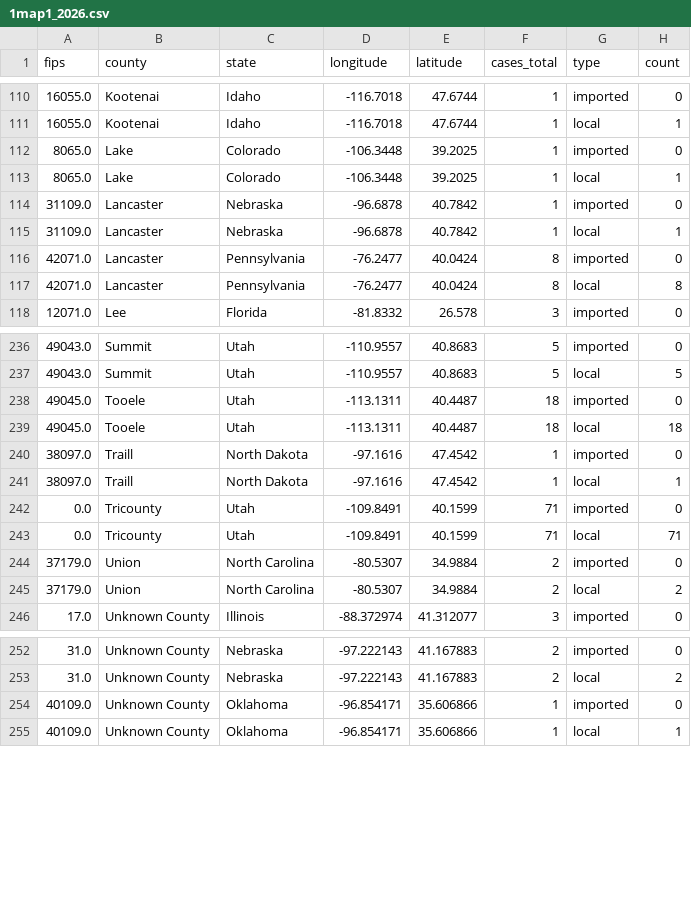
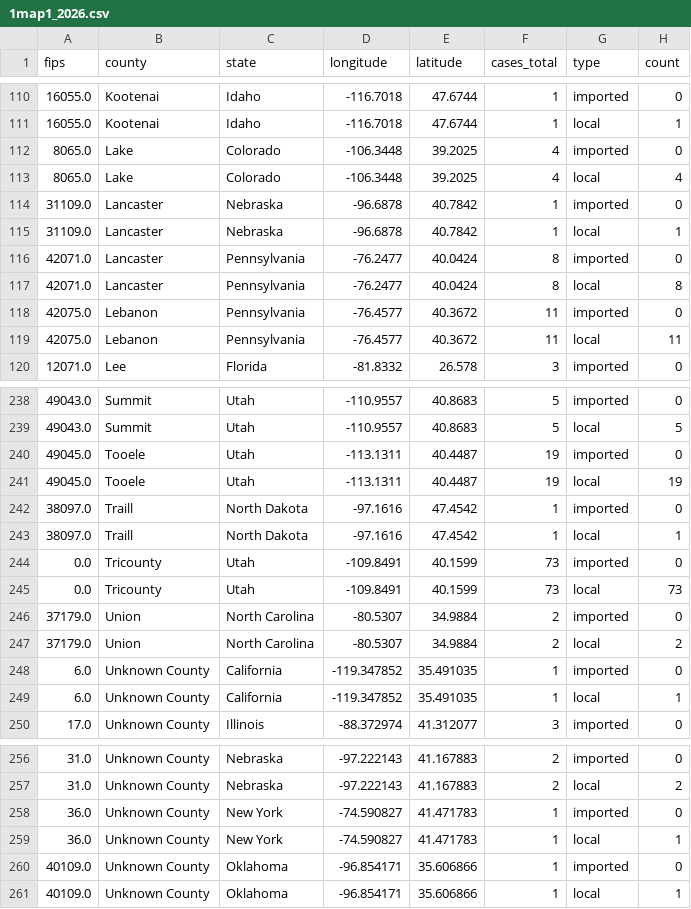
Before and after one commit to CSSEGISandData/measles_tracker_test, a CSV file: GitHub Ready Version/1map1_2026.csv, drawn as a sheet; only a part is shown, gaps mark what is left out; the diff covers the shown part only.

```diff
--- a/GitHub Ready Version/1map1_2026.csv
+++ b/GitHub Ready Version/1map1_2026.csv
@@ -111,4 +111,4 @@ fips,county,state,longitude,latitude,cases_total,type,count
 16055.0,Kootenai,Idaho,-116.7018,47.6744,1,local,1
-8065.0,Lake,Colorado,-106.3448,39.2025,1,imported,0
-8065.0,Lake,Colorado,-106.3448,39.2025,1,local,1
+8065.0,Lake,Colorado,-106.3448,39.2025,4,imported,0
+8065.0,Lake,Colorado,-106.3448,39.2025,4,local,4
 31109.0,Lancaster,Nebraska,-96.6878,40.7842,1,imported,0
@@ -117,2 +117,4 @@ fips,county,state,longitude,latitude,cases_total,type,count
 42071.0,Lancaster,Pennsylvania,-76.2477,40.0424,8,local,8
+42075.0,Lebanon,Pennsylvania,-76.4577,40.3672,11,imported,0
+42075.0,Lebanon,Pennsylvania,-76.4577,40.3672,11,local,11
 12071.0,Lee,Florida,-81.8332,26.578,3,imported,0
@@ -237,10 +239,12 @@ fips,county,state,longitude,latitude,cases_total,type,count
 49043.0,Summit,Utah,-110.9557,40.8683,5,local,5
-49045.0,Tooele,Utah,-113.1311,40.4487,18,imported,0
-49045.0,Tooele,Utah,-113.1311,40.4487,18,local,18
+49045.0,Tooele,Utah,-113.1311,40.4487,19,imported,0
+49045.0,Tooele,Utah,-113.1311,40.4487,19,local,19
 38097.0,Traill,North Dakota,-97.1616,47.4542,1,imported,0
 38097.0,Traill,North Dakota,-97.1616,47.4542,1,local,1
-0.0,Tricounty,Utah,-109.8491,40.1599,71,imported,0
-0.0,Tricounty,Utah,-109.8491,40.1599,71,local,71
+0.0,Tricounty,Utah,-109.8491,40.1599,73,imported,0
+0.0,Tricounty,Utah,-109.8491,40.1599,73,local,73
 37179.0,Union,North Carolina,-80.5307,34.9884,2,imported,0
 37179.0,Union,North Carolina,-80.5307,34.9884,2,local,2
+6.0,Unknown County,California,-119.347852,35.491035,1,imported,0
+6.0,Unknown County,California,-119.347852,35.491035,1,local,1
 17.0,Unknown County,Illinois,-88.372974,41.312077,3,imported,0
@@ -253,2 +257,4 @@ fips,county,state,longitude,latitude,cases_total,type,count
 31.0,Unknown County,Nebraska,-97.222143,41.167883,2,local,2
+36.0,Unknown County,New York,-74.590827,41.471783,1,imported,0
+36.0,Unknown County,New York,-74.590827,41.471783,1,local,1
 40109.0,Unknown County,Oklahoma,-96.854171,35.606866,1,imported,0
```
Also changed, not shown: 36 edited cells elsewhere in this file, GitHub Ready Version/1map1_last_12mo.csv, GitHub Ready Version/1map1_recent_2wk.csv, 13 other files.
